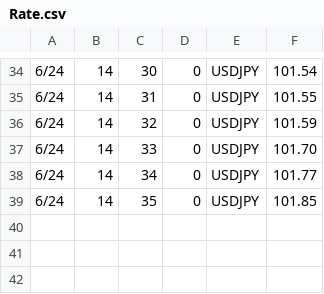
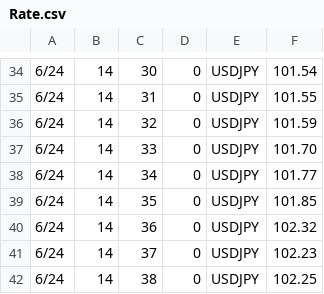
Before and after one commit to waribashi624/Elixir_FXRATE, a CSV file: Rate.csv, drawn as a sheet; only a part is shown, gaps mark what is left out; the diff names each change by its address in the sheet, - before the commit and + after, or states it on an @@ line.

Commit message:
update Rate.csv

```diff
--- a/Rate.csv
+++ b/Rate.csv
+row 40: 6/24 | 14 | 36 | 0 | USDJPY | 102.32
+row 41: 6/24 | 14 | 37 | 0 | USDJPY | 102.23
+row 42: 6/24 | 14 | 38 | 0 | USDJPY | 102.25
```
